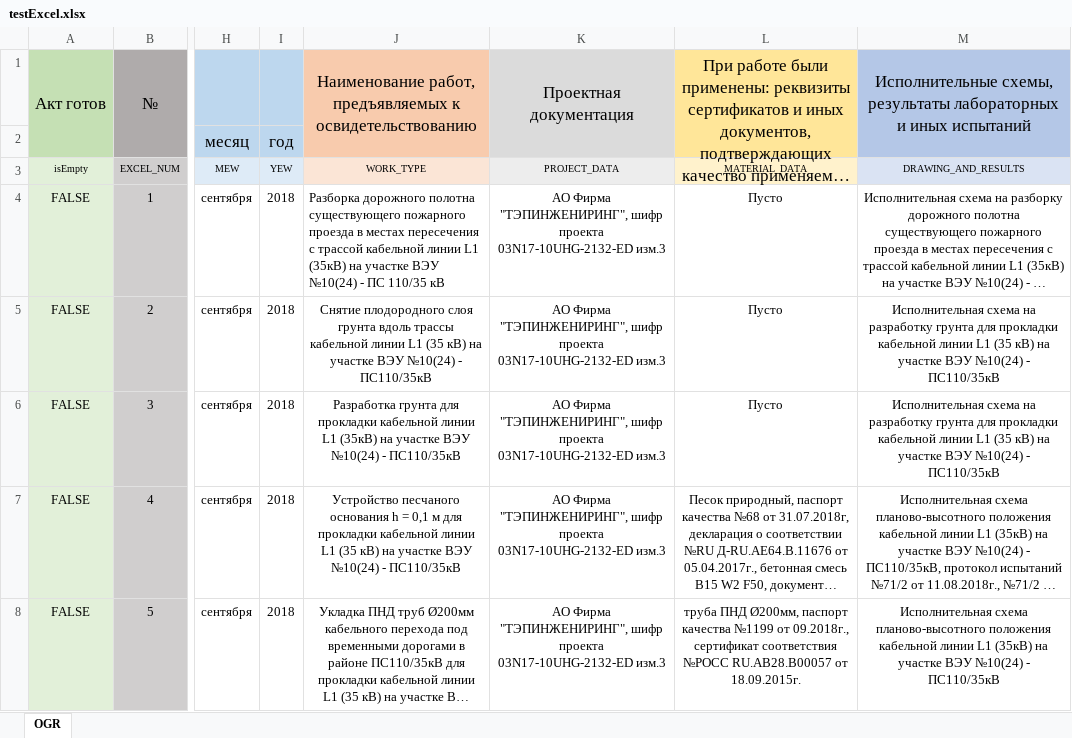
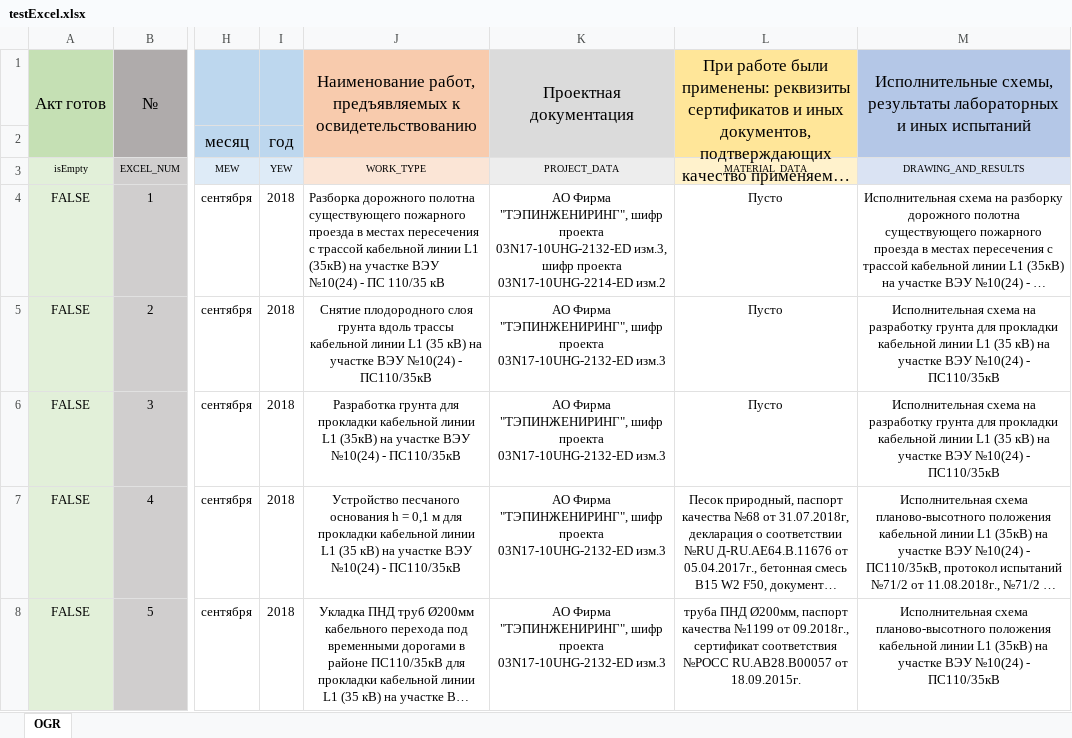
Before and after one commit to Ivanov-DM/PTOHelper, an Excel workbook: testExcel.xlsx, sheet OGR, drawn as a sheet; only a part is shown, gaps mark what is left out; long unchanged cells end in …; values as stored, in another font and other column widths than the file's, no borders; the diff covers the shown part only; the diff names each change by its address in the sheet, - before the commit and + after, or states it on an @@ line.

```diff
--- a/testExcel.xlsx (sheet OGR)
+++ b/testExcel.xlsx (sheet OGR)
-K4: …проекта 03N17-10UHG-2132-ED изм.3
+K4: …проекта 03N17-10UHG-2132-ED изм.3, шифр проекта 03N17-10UHG-2214-ED изм.2
```
Also changed, not shown: 47 added rows elsewhere in this sheet, 9 other files.
